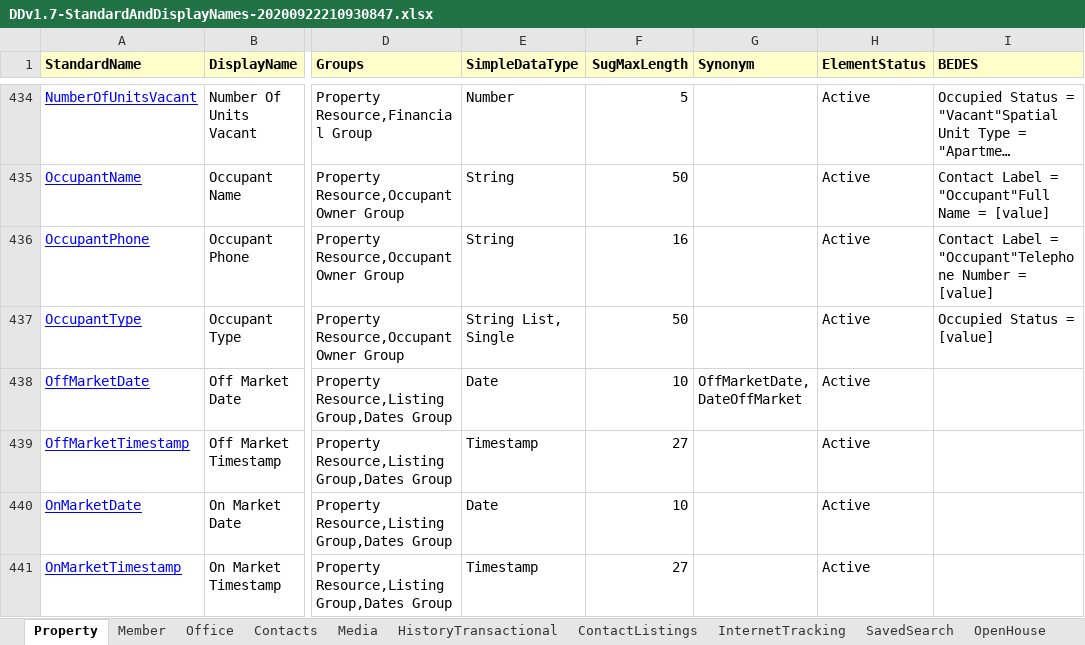
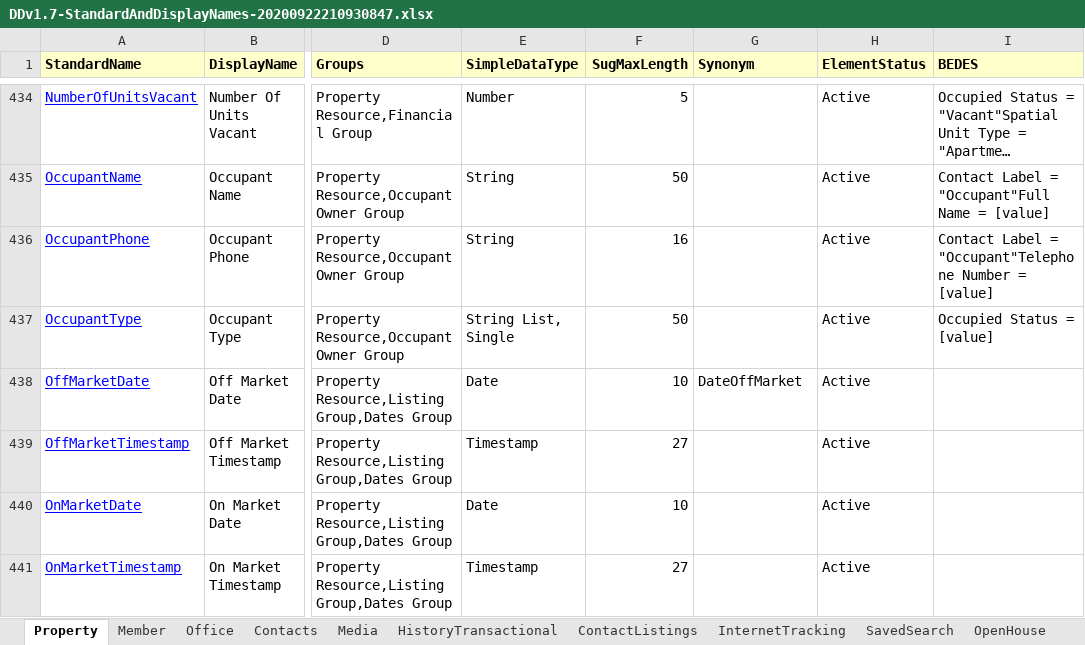
Before and after one commit to RESOStandards/web-api-commander, an Excel workbook: src/main/resources/DDv1.7-StandardAndDisplayNames-20200922210930847.xlsx, sheet Property, drawn as a sheet; only a part is shown, gaps mark what is left out; long unchanged cells end in …; values as stored, in another font and other column widths than the file's, no borders; charts and pictures not drawn; the diff covers the shown part only; the diff names each change by its address in the sheet, - before the commit and + after, or states it on an @@ line.

Commit message:
Issue #37 - Added field-level synonyms checking and fixed invalid synonyms in DD sheet

```diff
--- a/src/main/resources/DDv1.7-StandardAndDisplayNames-20200922210930847.xlsx (sheet Property)
+++ b/src/main/resources/DDv1.7-StandardAndDisplayNames-20200922210930847.xlsx (sheet Property)
-G438 (Synonym): OffMarketDate, DateOffMarket
+G438 (Synonym): DateOffMarket
```
Also changed, not shown: 10 edited cells elsewhere in this sheet, 31 other files.
